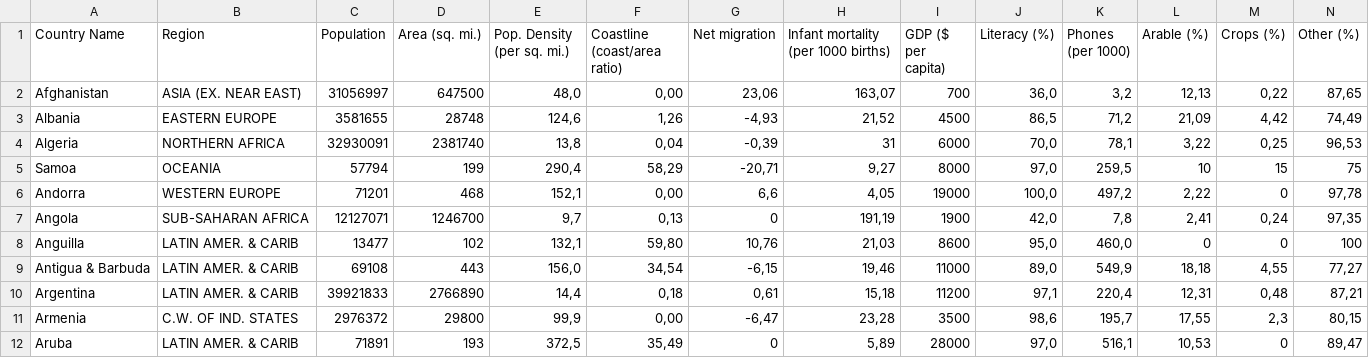
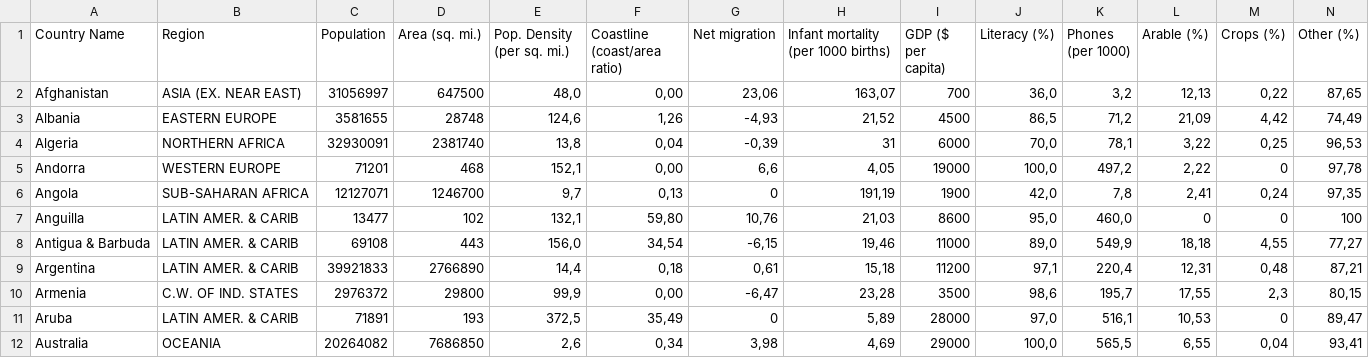
Before and after one commit to angeldev96/tarea2-IA, a CSV file: countries_of_the_world.csv, drawn as a sheet; only a part is shown; the shorter side is filled out with more unchanged rows; rows hold the shown columns only; the diff names each change by its address in the sheet, - before the commit and + after, or states it on an @@ line.

```diff
--- a/countries_of_the_world.csv
+++ b/countries_of_the_world.csv
-row 5: Samoa | OCEANIA | 57794 | 199 | 290,4 | 58,29 | -20,71 | 9,27 | 8000 | 97,0 | 259,5 | 10 | 15 | 75
```
Also changed, not shown: 1 other file.
